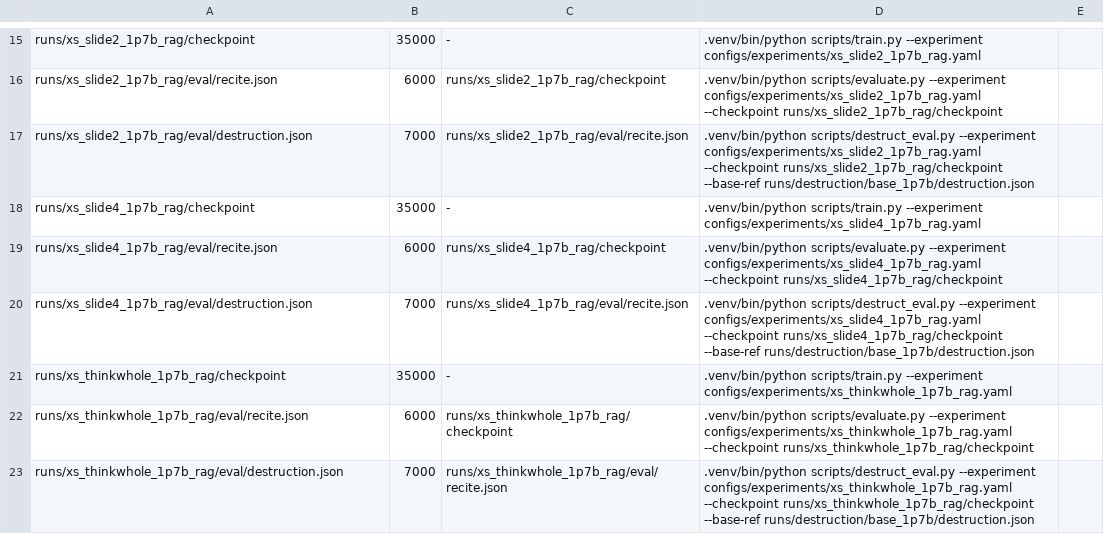
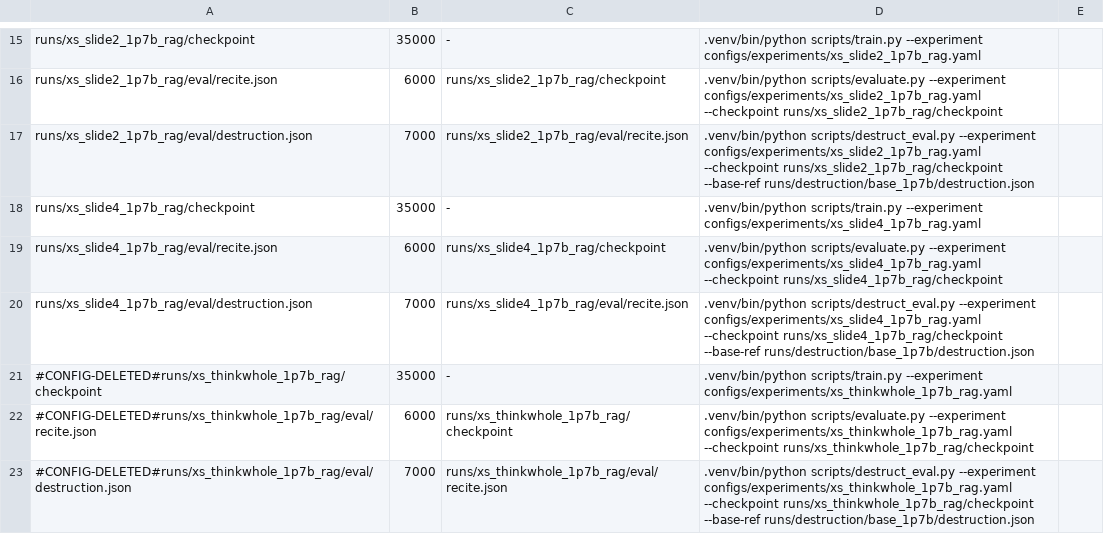
Before and after one commit to arivero/selfupdate, a TSV file: scripts/queue.tsv, drawn as a sheet; only a part is shown, gaps mark what is left out; the diff covers the shown part only.

```diff
--- a/scripts/queue.tsv
+++ b/scripts/queue.tsv
@@ -20,4 +20,4 @@ runs/xs_slide4_1p7b_rag/eval/recite.json	6000	runs/xs_slide4_1p7b_rag/checkpoint
 runs/xs_slide4_1p7b_rag/eval/destruction.json	7000	runs/xs_slide4_1p7b_rag/eval/recite.json	.venv/bin/python scripts/destruct_eval.py --experiment configs/experiments/xs_slide4_1p7b_rag.yaml --checkpoint runs/xs_slide4_1p7b_rag/checkpoint --base-ref runs/destruction/base_1p7b/destruction.json
-runs/xs_thinkwhole_1p7b_rag/checkpoint	35000	-	.venv/bin/python scripts/train.py --experiment configs/experiments/xs_thinkwhole_1p7b_rag.yaml
-runs/xs_thinkwhole_1p7b_rag/eval/recite.json	6000	runs/xs_thinkwhole_1p7b_rag/checkpoint	.venv/bin/python scripts/evaluate.py --experiment configs/experiments/xs_thinkwhole_1p7b_rag.yaml --checkpoint runs/xs_thinkwhole_1p7b_rag/checkpoint
-runs/xs_thinkwhole_1p7b_rag/eval/destruction.json	7000	runs/xs_thinkwhole_1p7b_rag/eval/recite.json	.venv/bin/python scripts/destruct_eval.py --experiment configs/experiments/xs_thinkwhole_1p7b_rag.yaml --checkpoint runs/xs_thinkwhole_1p7b_rag/checkpoint --base-ref runs/destruction/base_1p7b/destruction.json
+#CONFIG-DELETED#runs/xs_thinkwhole_1p7b_rag/checkpoint	35000	-	.venv/bin/python scripts/train.py --experiment configs/experiments/xs_thinkwhole_1p7b_rag.yaml
+#CONFIG-DELETED#runs/xs_thinkwhole_1p7b_rag/eval/recite.json	6000	runs/xs_thinkwhole_1p7b_rag/checkpoint	.venv/bin/python scripts/evaluate.py --experiment configs/experiments/xs_thinkwhole_1p7b_rag.yaml --checkpoint runs/xs_thinkwhole_1p7b_rag/checkpoint
+#CONFIG-DELETED#runs/xs_thinkwhole_1p7b_rag/eval/destruction.json	7000	runs/xs_thinkwhole_1p7b_rag/eval/recite.json	.venv/bin/python scripts/destruct_eval.py --experiment configs/experiments/xs_thinkwhole_1p7b_rag.yaml --checkpoint runs/xs_thinkwhole_1p7b_rag/checkpoint --base-ref runs/destruction/base_1p7b/destruction.json
```
Also changed, not shown: 12 edited cells elsewhere in this file.
